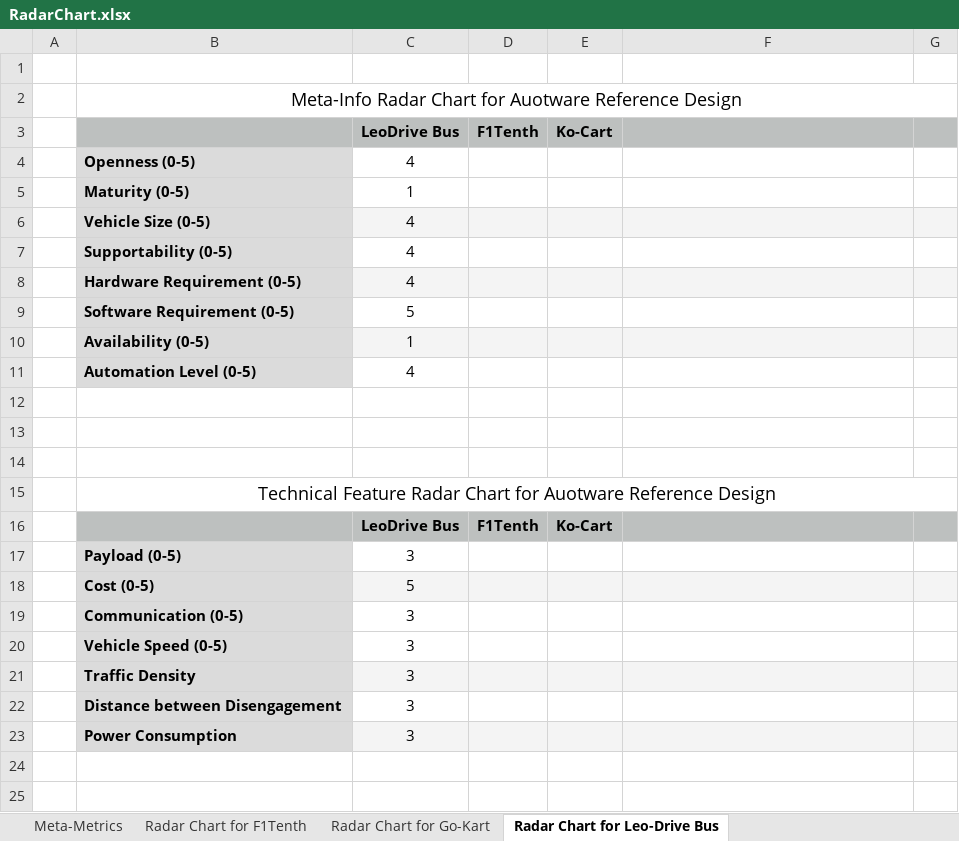
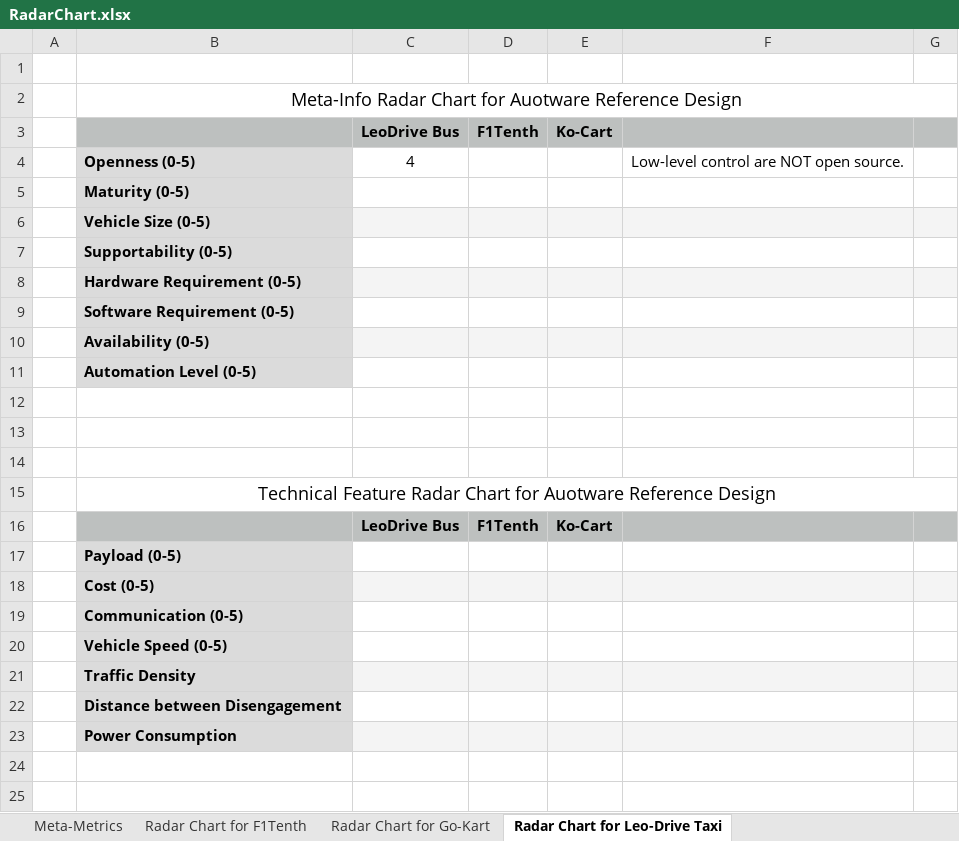
Before and after one commit to autowarefoundation/RefDesignWG, an Excel workbook: doc/ExampleDesign/AWFExampleDesign/RadarChart.xlsx, sheet Radar Chart for Leo-Drive Taxi, drawn as a sheet; only a part is shown; values as stored, in another font and other column widths than the file's, no borders; charts and pictures not drawn; the diff names each change by its address in the sheet, - before the commit and + after, or states it on an @@ line.

```diff
--- a/doc/ExampleDesign/AWFExampleDesign/RadarChart.xlsx (sheet Radar Chart for Leo-Drive Taxi)
+++ b/doc/ExampleDesign/AWFExampleDesign/RadarChart.xlsx (sheet Radar Chart for Leo-Drive Taxi)
-sheet tab: Radar Chart for Leo-Drive Bus
+sheet tab: Radar Chart for Leo-Drive Taxi
-F4: (empty)
+F4: Low-level control are NOT open source.
-C5: 1
+C5: (empty)
-C6:C8: 4
+C6:C8: (empty)
-C9: 5
+C9: (empty)
-C10: 1
+C10: (empty)
-C11: 4
+C11: (empty)
-C17: 3
+C17: (empty)
-C18: 5
+C18: (empty)
-C19:C23: 3
+C19:C23: (empty)
```
Also changed, not shown: sheet Radar Chart for Ref. Design, charts or pictures.
